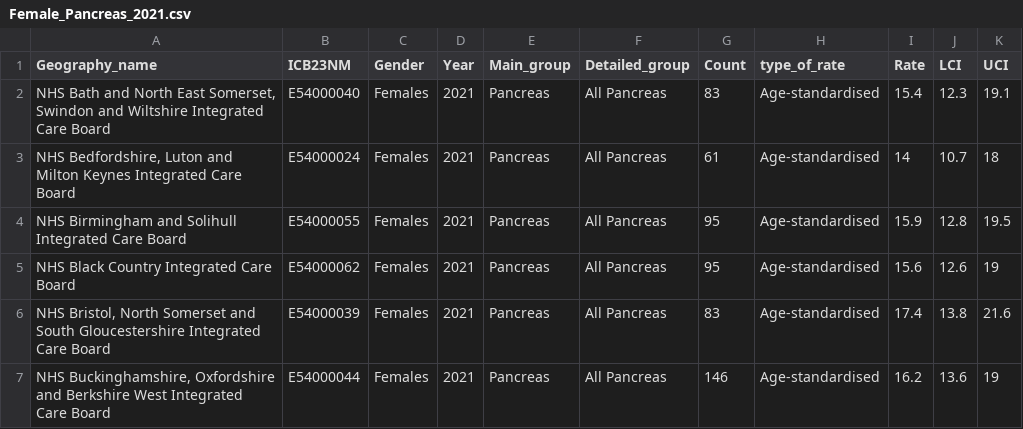
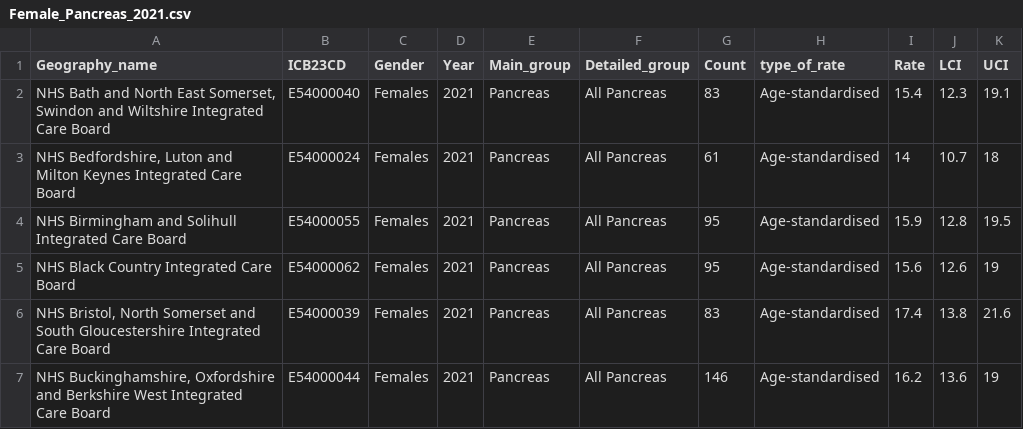
Before and after one commit to Lizzie-cloud/NWCmaps, a CSV file: Female_Pancreas_2021.csv, drawn as a sheet; only a part is shown.

```diff
--- a/Female_Pancreas_2021.csv
+++ b/Female_Pancreas_2021.csv
@@ -1,2 +1,2 @@
-Geography_name,ICB23NM,Gender,Year,Main_group,Detailed_group,Count,type_of_rate,Rate,LCI,UCI
+Geography_name,ICB23CD,Gender,Year,Main_group,Detailed_group,Count,type_of_rate,Rate,LCI,UCI
 "NHS Bath and North East Somerset, Swindon and Wiltshire Integrated Care Board",E54000040,Females,2021,Pancreas,All Pancreas,83,Age-standardised,15.4,12.3,19.1
```
Also changed, not shown: Female_Pancreas_2022.csv, Female_Uterus_2021.csv, 6 other files.
